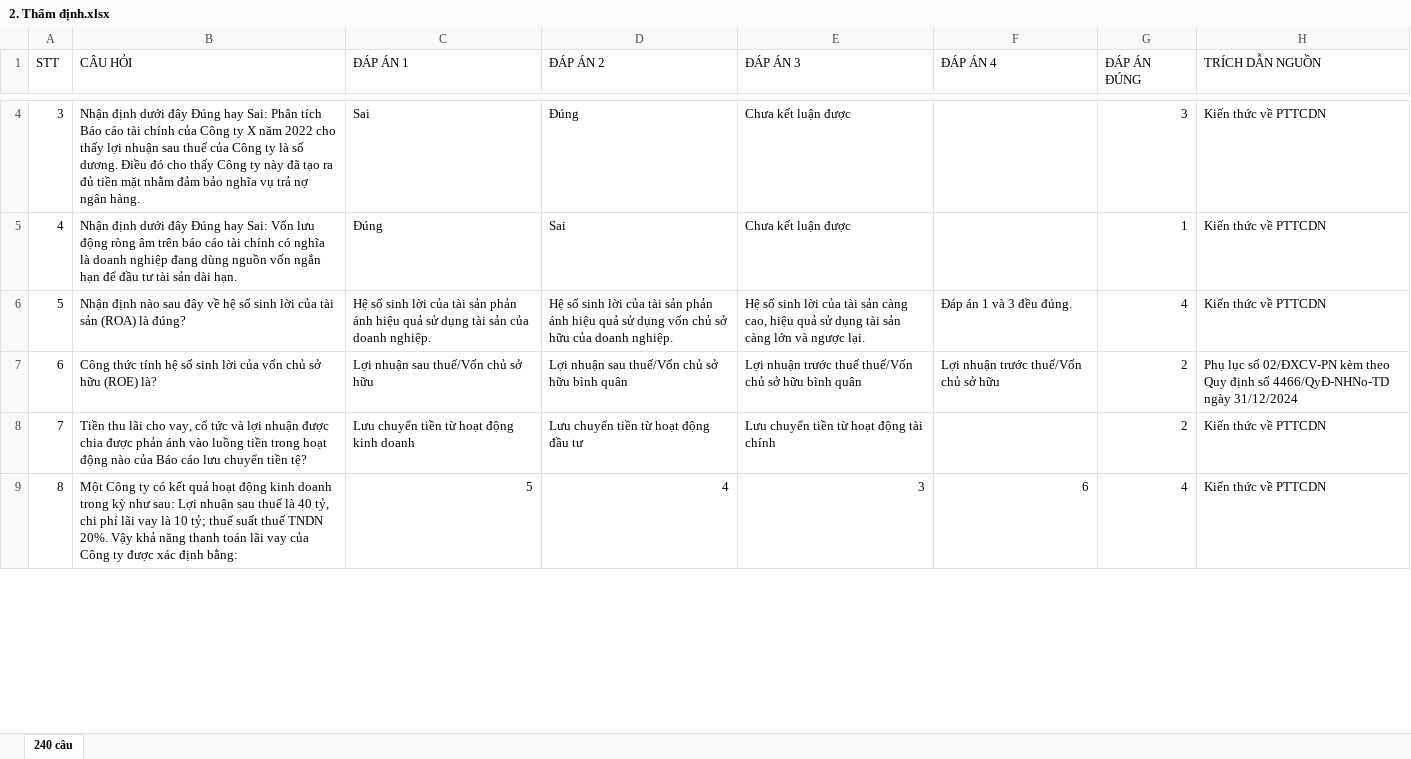
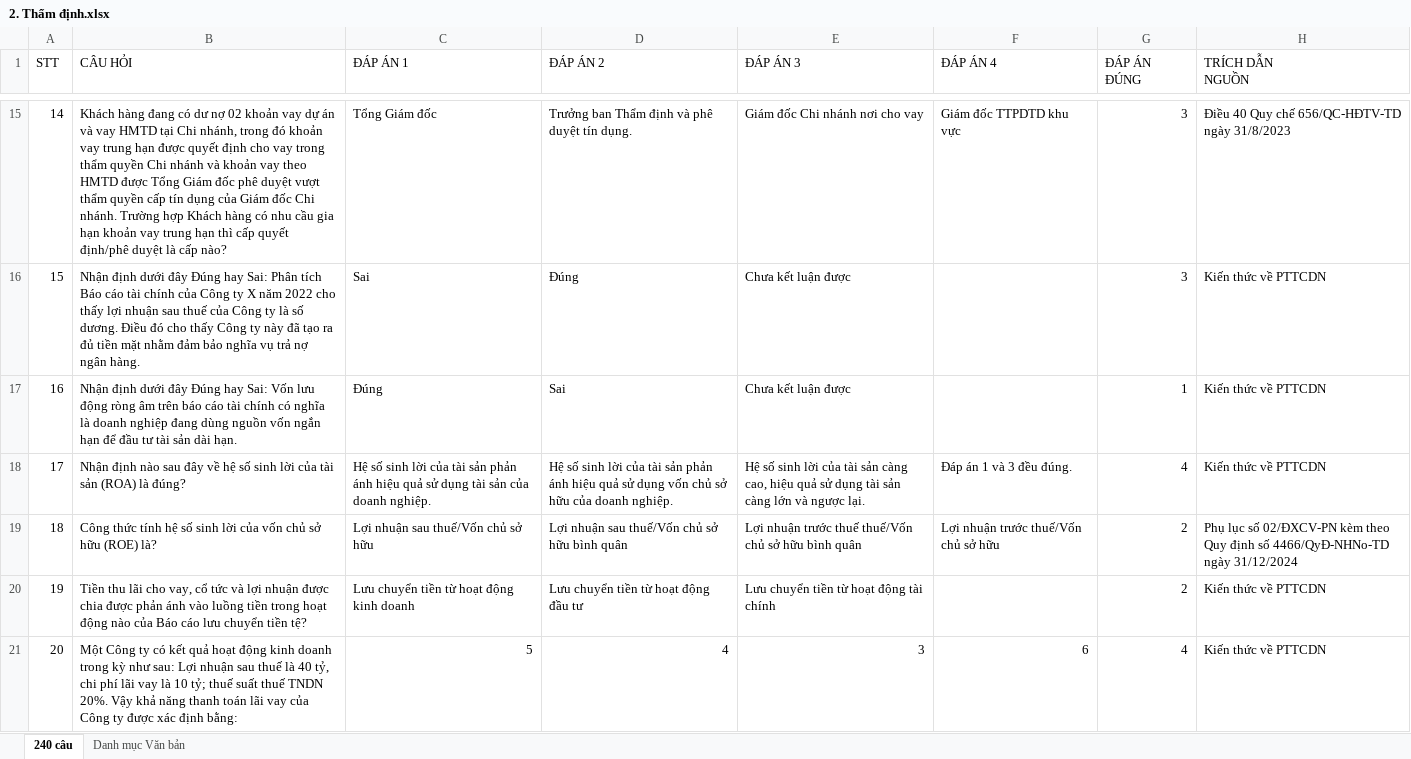
Before and after one commit to uybinhphan/quiz-nghiep-vu, an Excel workbook: quizzes/2. Thẩm định.xlsx, sheet 240 câu, drawn as a sheet; only a part is shown, gaps mark what is left out; values as stored, in another font and other column widths than the file's, no cell formats; addresses are those after the commit; ↵ is a line break in a cell; the diff covers the shown part only; the diff names each change by its address in the sheet, - before the commit and + after, or states it on an @@ line.

```diff
--- a/quizzes/2. Thẩm định.xlsx (sheet 240 câu)
+++ b/quizzes/2. Thẩm định.xlsx (sheet 240 câu)
+sheet tab: Danh mục Văn bản
-H1: TRÍCH DẪN NGUỒN
+H1: TRÍCH DẪN ↵ NGUỒN
+row 15: 14 | Khách hàng đang có dư nợ 02 khoản vay dự án và vay HMTD tại Chi nhánh, trong đó khoản vay trung hạn được quyết định cho vay trong thẩm quyền Chi nhánh và khoản vay theo HMTD được Tổng Giám đốc phê duyệt vượt thẩm quyền cấp tín dụng của Giám đốc Chi nhánh. Trường hợp Khách hàng có nhu cầu gia hạn khoản vay trung hạn thì cấp quyết định/phê duyệt là cấp nào? | Tổng Giám đốc | Trưởng ban Thẩm định và phê duyệt tín dụng. | Giám đốc Chi nhánh nơi cho vay | Giám đốc TTPDTD khu vực | 3 | Điều 40 Quy chế 656/QC-HĐTV-TD ngày 31/8/2023
-A16 (STT): 3
+A16 (STT): 15
-A17 (STT): 4
+A17 (STT): 16
-A18 (STT): 5
+A18 (STT): 17
-A19 (STT): 6
+A19 (STT): 18
-A20 (STT): 7
+A20 (STT): 19
-A21 (STT): 8
+A21 (STT): 20
```
Also changed, not shown: 13 added rows, 14 removed rows and 1261 edited cells elsewhere in this sheet, cell formats, hidden cells, quizzes/12. Nhân sự - Tiền lương.xlsx, quizzes/13. Pháp chế.xlsx, 48 other files.
